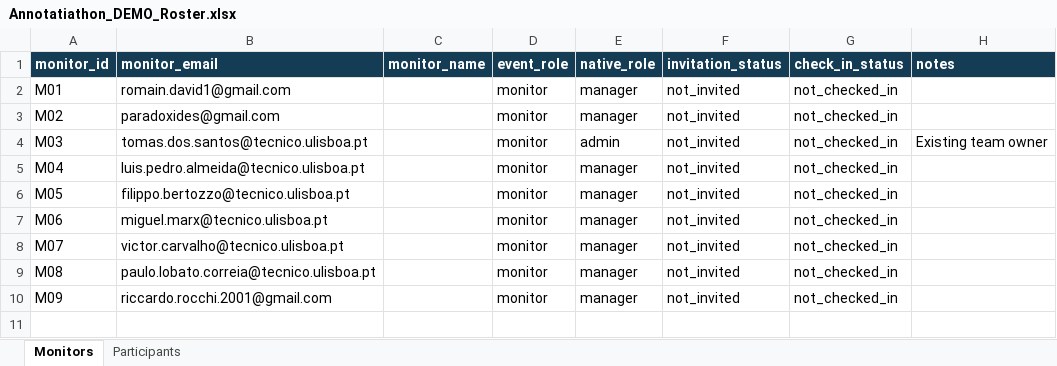
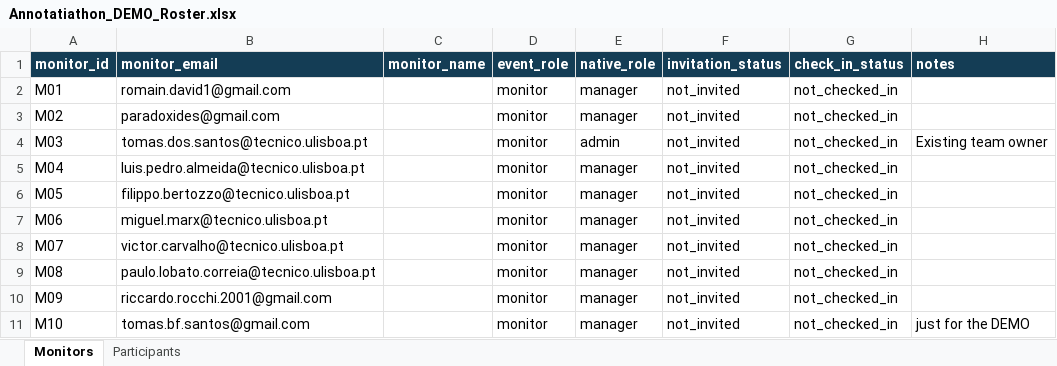
Before and after one commit to Tomas-Fitas-Santos/Supervisely-Monitoring-App, an Excel workbook: docs/Annotatiathon_DEMO_Roster.xlsx, sheet Monitors, drawn as a sheet; values as stored, in another font and other column widths than the file's, no borders; table styles not drawn; the diff names each change by its address in the sheet, - before the commit and + after, or states it on an @@ line.

Commit message:
updated the DEMO roster

```diff
--- a/docs/Annotatiathon_DEMO_Roster.xlsx (sheet Monitors)
+++ b/docs/Annotatiathon_DEMO_Roster.xlsx (sheet Monitors)
+row 11: M10 | tomas.bf.santos@gmail.com |  | monitor | manager | not_invited | not_checked_in | just for the DEMO
```
